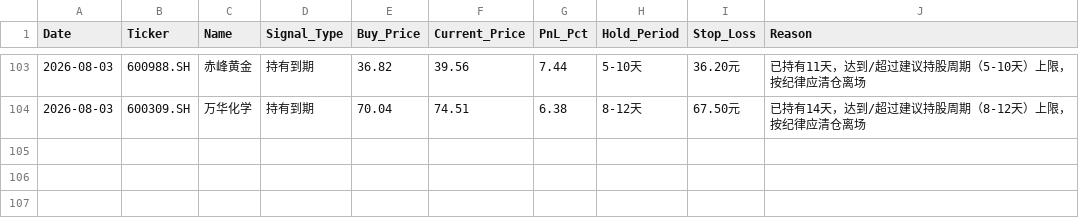
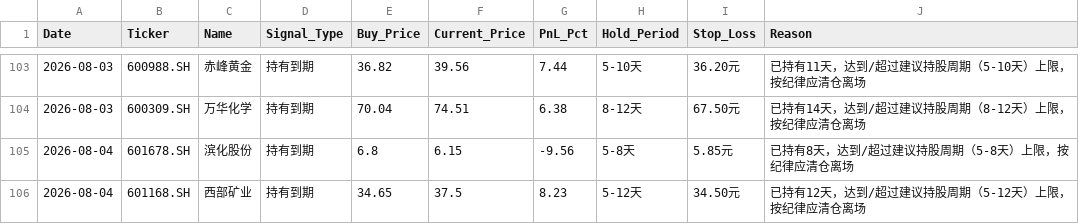
Before and after one commit to wijouyang-lab/a, a CSV file: sell_signal_log.csv, drawn as a sheet; only a part is shown, gaps mark what is left out.

```diff
--- a/sell_signal_log.csv
+++ b/sell_signal_log.csv
@@ -104 +104,3 @@ Date,Ticker,Name,Signal_Type,Buy_Price,Current_Price,PnL_Pct,Hold_Period,Stop_Lo
 2026-08-03,600309.SH,万华化学,持有到期,70.04,74.51,6.38,8-12天,67.50元,已持有14天，达到/超过建议持股周期（8-12天）上限，按纪律应清仓离场
+2026-08-04,601678.SH,滨化股份,持有到期,6.8,6.15,-9.56,5-8天,5.85元,已持有8天，达到/超过建议持股周期（5-8天）上限，按纪律应清仓离场
+2026-08-04,601168.SH,西部矿业,持有到期,34.65,37.5,8.23,5-12天,34.50元,已持有12天，达到/超过建议持股周期（5-12天）上限，按纪律应清仓离场
```
Also changed, not shown: review_history.csv, trade_history.csv, 1 other file.
